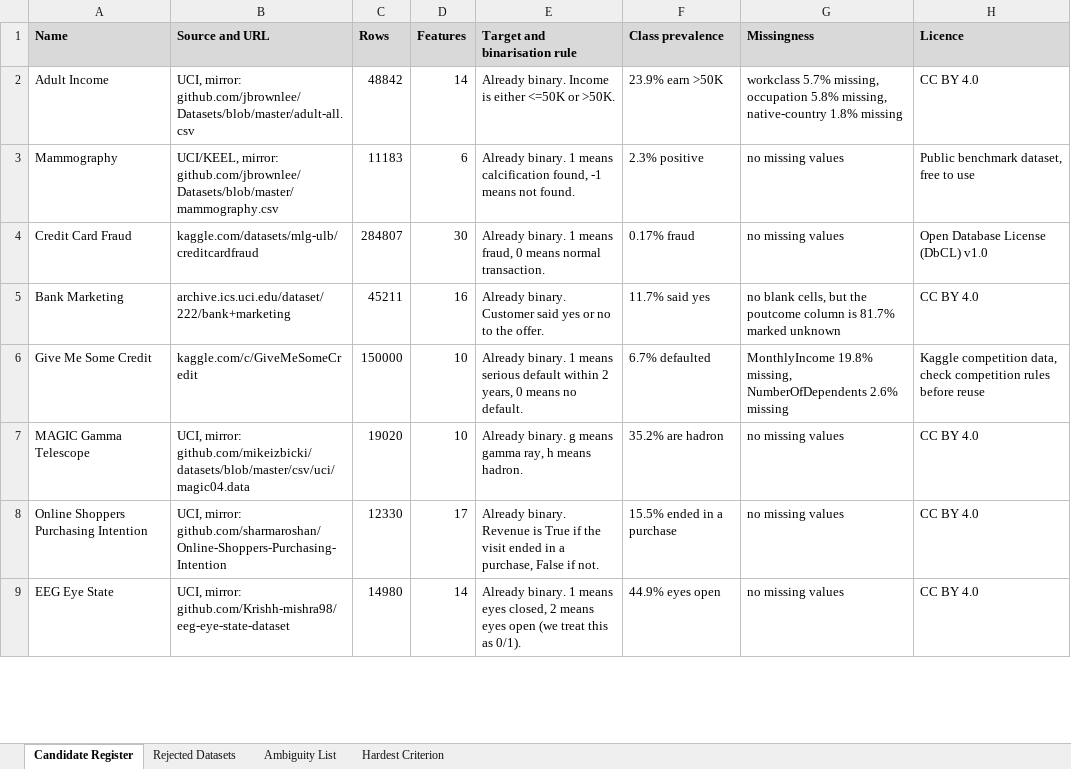
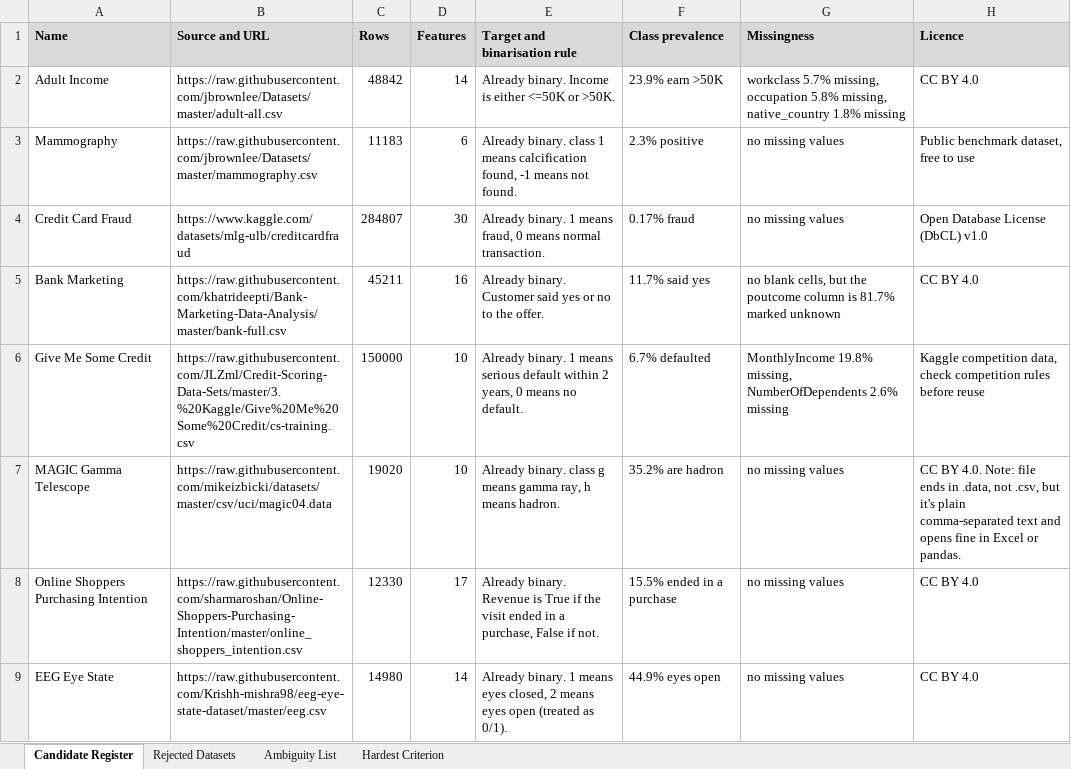
Before and after one commit to ibrahgraphix/csit332_project_group1, an Excel workbook: docs/candidate_dataset_register.xlsx, sheet Candidate Register, drawn as a sheet; only a part is shown; values as stored, in another font and other column widths than the file's, no borders; the diff covers the shown part only; the diff names each change by its address in the sheet, - before the commit and + after, or states it on an @@ line.

Commit message:
Direct links to the datasets not repo

```diff
--- a/docs/candidate_dataset_register.xlsx (sheet Candidate Register)
+++ b/docs/candidate_dataset_register.xlsx (sheet Candidate Register)
-B2 (Source and URL): UCI, mirror: github.com/jbrownlee/Datasets/blob/master/adult-all.csv
+B2 (Source and URL): https://raw.githubusercontent.com/jbrownlee/Datasets/master/adult-all.csv
-G2 (Missingness): …5.8% missing, native-country 1.8% missing
+G2 (Missingness): …5.8% missing, native_country 1.8% missing
-B3 (Source and URL): UCI/KEEL, mirror: github.com/jbrownlee/Datasets/blob/master/mammography.csv
+B3 (Source and URL): https://raw.githubusercontent.com/jbrownlee/Datasets/master/mammography.csv
-E3 (Target and binarisation rule): Already binary. 1 means…
+E3 (Target and binarisation rule): Already binary. class 1 means…
-B4 (Source and URL): kaggle.com/datasets/mlg-ulb/creditcardfraud
+B4 (Source and URL): https://www.kaggle.com/datasets/mlg-ulb/creditcardfraud
-B5 (Source and URL): archive.ics.uci.edu/dataset/222/bank+marketing
+B5 (Source and URL): https://raw.githubusercontent.com/khatrideepti/Bank-Marketing-Data-Analysis/master/bank-full.csv
-B6 (Source and URL): kaggle.com/c/GiveMeSomeCredit
+B6 (Source and URL): https://raw.githubusercontent.com/JLZml/Credit-Scoring-Data-Sets/master/3.%20Kaggle/Give%20Me%20Some%20Credit/cs-training.csv
-B7 (Source and URL): UCI, mirror: github.com/mikeizbicki/datasets/blob/master/csv/uci/magic04.data
+B7 (Source and URL): https://raw.githubusercontent.com/mikeizbicki/datasets/master/csv/uci/magic04.data
-E7 (Target and binarisation rule): Already binary. g means…
+E7 (Target and binarisation rule): Already binary. class g means…
-H7 (Licence): CC BY 4.0
+H7 (Licence): CC BY 4.0. Note: file ends in .data, not .csv, but it's plain comma-separated text and opens fine in Excel or pandas.
-B8 (Source and URL): UCI, mirror: github.com/sharmaroshan/Online-Shoppers-Purchasing-Intention
+B8 (Source and URL): https://raw.githubusercontent.com/sharmaroshan/Online-Shoppers-Purchasing-Intention/master/online_shoppers_intention.csv
-B9 (Source and URL): UCI, mirror: github.com/Krishh-mishra98/eeg-eye-state-dataset
+B9 (Source and URL): https://raw.githubusercontent.com/Krishh-mishra98/eeg-eye-state-dataset/master/eeg.csv
-E9 (Target and binarisation rule): …eyes open (we treat this as 0/1).
+E9 (Target and binarisation rule): …eyes open (treated as 0/1).
```
Also changed, not shown: 19 edited cells elsewhere in this sheet, sheet Rejected Datasets, sheet Ambiguity List, sheet Hardest Criterion, 1 other file.
